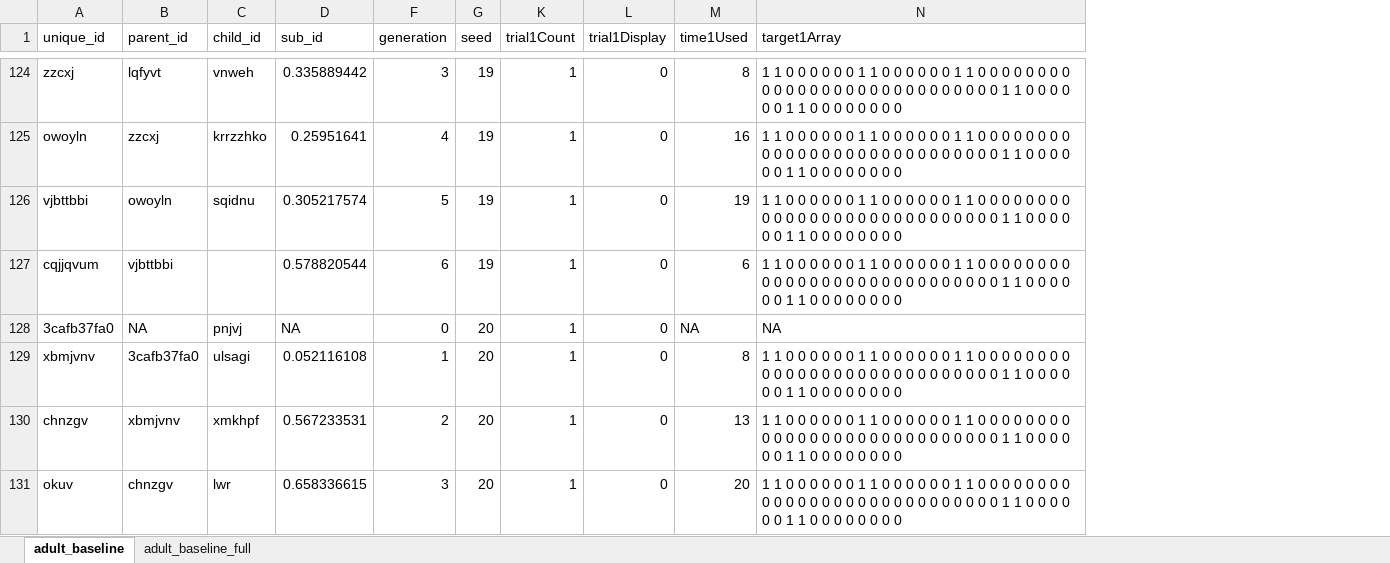
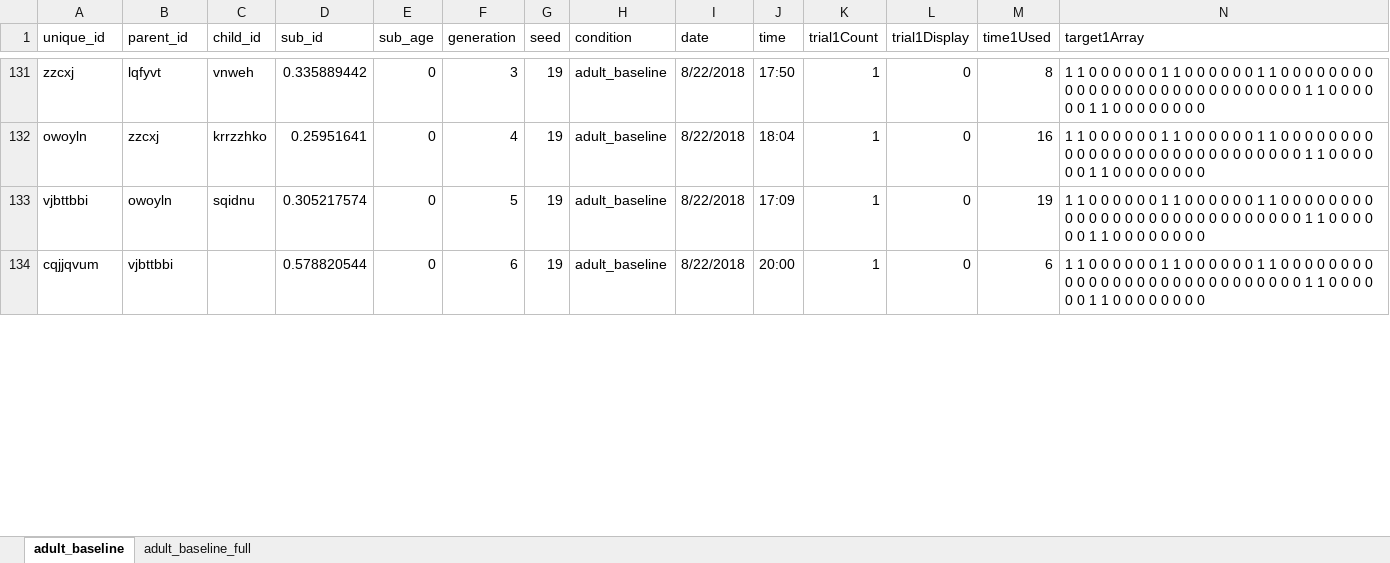
Before and after one commit to mcmeyers/iteratedlearning, an Excel workbook: data/adult_baseline.xlsx, sheet adult_baseline, drawn as a sheet; only a part is shown, gaps mark what is left out; values as stored, in another font and other column widths than the file's, no cell formats; conditional formats not drawn; removed rows and columns are numbered as before the commit, all else as after; rows hold the shown columns only; the diff covers the shown part only; the diff names each change by its address in the sheet, - before the commit and + after, or states it on an @@ line.

```diff
--- a/data/adult_baseline.xlsx (sheet adult_baseline)
+++ b/data/adult_baseline.xlsx (sheet adult_baseline)
@@ column E (sub_age) unhidden, rows 131-134: all 0 @@
@@ column H (condition) unhidden, rows 131-134: all adult_baseline @@
@@ column I (date) unhidden, rows 131-134: all 8/22/2018 @@
@@ column J (time) unhidden, rows 131-134: 17:50 | 18:04 | 17:09 | 20:00 @@
-row 128: 3cafb37fa0 | NA | pnjvj | NA | 0 | 20 | 1 | 0 | NA | NA
-row 129: xbmjvnv | 3cafb37fa0 | ulsagi | 0.052116108 | 1 | 20 | 1 | 0 | 8 | 1 1 0 0 0 0 0 0 1 1 0 0 0 0 0 0 1 1 0 0 0 0 0 0 0 0 0 0 0 0 0 0 0 0 0 0 0 0 0 0 0 0 0 0 0 0 1 1 0 0 0 0 0 0 1 1 0 0 0 0 0 0 0 0
-row 130: chnzgv | xbmjvnv | xmkhpf | 0.567233531 | 2 | 20 | 1 | 0 | 13 | 1 1 0 0 0 0 0 0 1 1 0 0 0 0 0 0 1 1 0 0 0 0 0 0 0 0 0 0 0 0 0 0 0 0 0 0 0 0 0 0 0 0 0 0 0 0 1 1 0 0 0 0 0 0 1 1 0 0 0 0 0 0 0 0
-row 131: okuv | chnzgv | lwr | 0.658336615 | 3 | 20 | 1 | 0 | 20 | 1 1 0 0 0 0 0 0 1 1 0 0 0 0 0 0 1 1 0 0 0 0 0 0 0 0 0 0 0 0 0 0 0 0 0 0 0 0 0 0 0 0 0 0 0 0 1 1 0 0 0 0 0 0 1 1 0 0 0 0 0 0 0 0
```
Also changed, not shown: 7 added rows, 10 removed rows and 228 edited cells elsewhere in this sheet, sheet adult_baseline_full, cell formats, formulas that keep their value, hidden cells, 10 other files.
